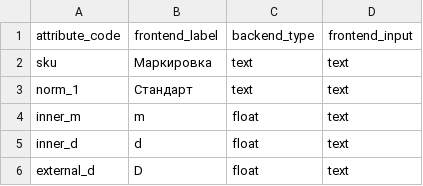
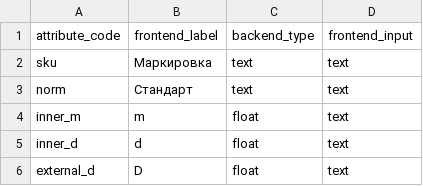
Before and after one commit to LiudaKukharchuk/m2_product_import, a CSV file: test_data/attribute.csv, drawn as a sheet; only a part is shown.

Commit message:
Fix attribute code

```diff
--- a/test_data/attribute.csv
+++ b/test_data/attribute.csv
@@ -2,3 +2,3 @@ attribute_code,frontend_label,backend_type,frontend_input
 "sku","Маркировка","text","text"
-"norm_1","Стандарт","text","text"
+"norm","Стандарт","text","text"
 "inner_m","m","float","text"
```
